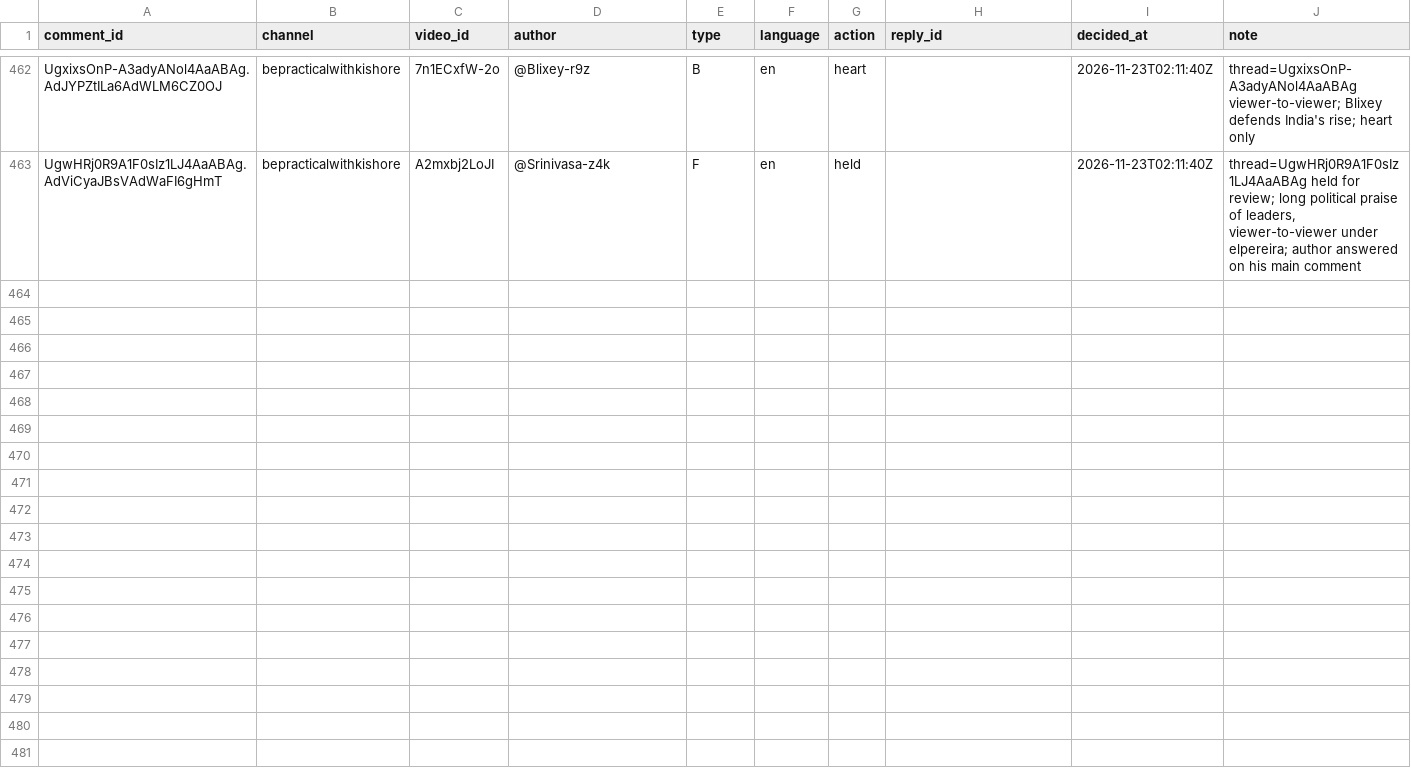
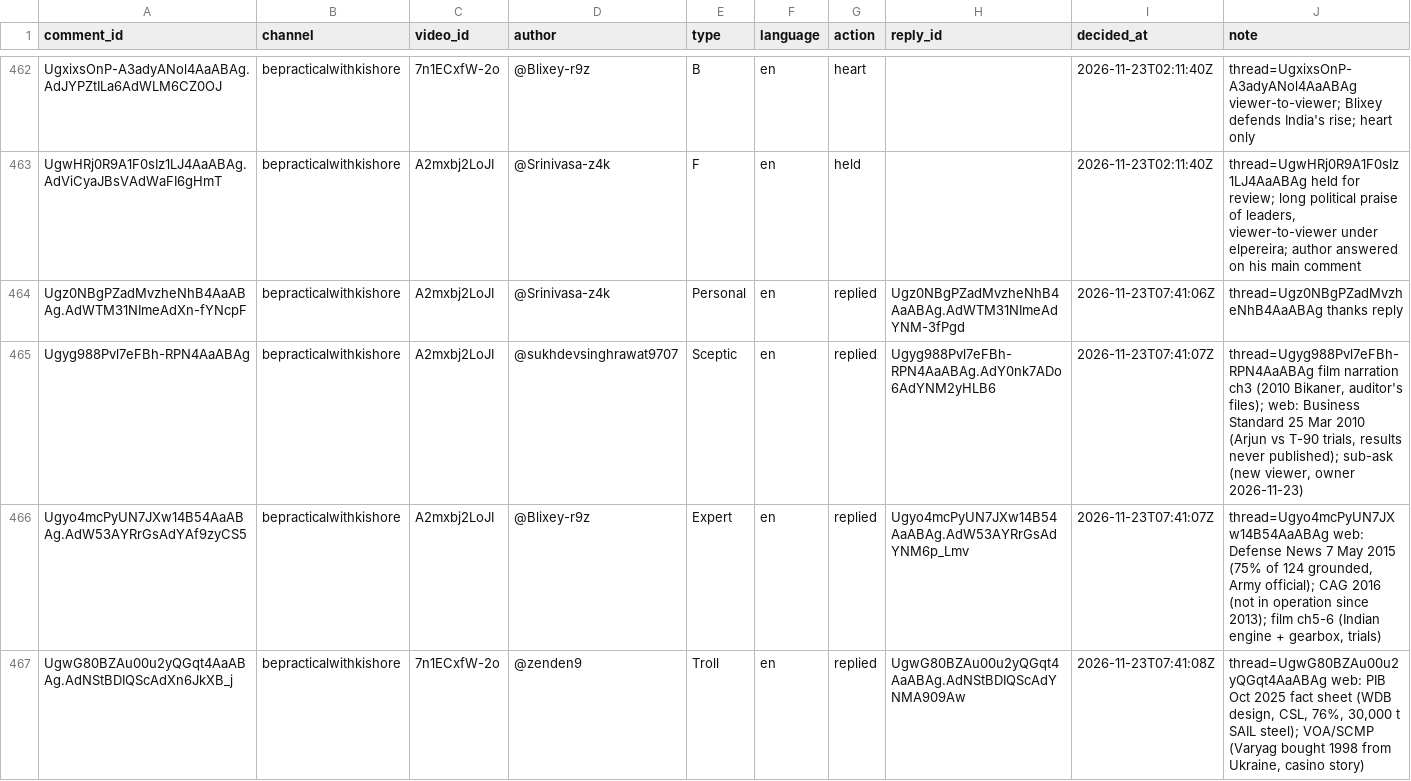
Before and after one commit to mkmk749278/Comments, a CSV file: state/handled.csv, drawn as a sheet; only a part is shown, gaps mark what is left out; the diff covers the shown part only.

```diff
--- a/state/handled.csv
+++ b/state/handled.csv
@@ -463 +463,5 @@ UgxixsOnP-A3adyANol4AaABAg.AdJYPZtILa6AdWLM6CZ0OJ,bepracticalwithkishore,7n1ECxf
 UgwHRj0R9A1F0sIz1LJ4AaABAg.AdViCyaJBsVAdWaFI6gHmT,bepracticalwithkishore,A2mxbj2LoJI,@Srinivasa-z4k,F,en,held,,2026-11-23T02:11:40Z,"thread=UgwHRj0R9A1F0sIz1LJ4AaABAg held for review; long political praise of leaders, viewer-to-viewer under elpereira; author answered on his main comment"
+Ugz0NBgPZadMvzheNhB4AaABAg.AdWTM31NImeAdXn-fYNcpF,bepracticalwithkishore,A2mxbj2LoJI,@Srinivasa-z4k,Personal,en,replied,Ugz0NBgPZadMvzheNhB4AaABAg.AdWTM31NImeAdYNM-3fPgd,2026-11-23T07:41:06Z,thread=Ugz0NBgPZadMvzheNhB4AaABAg thanks reply
+Ugyg988Pvl7eFBh-RPN4AaABAg,bepracticalwithkishore,A2mxbj2LoJI,@sukhdevsinghrawat9707,Sceptic,en,replied,Ugyg988Pvl7eFBh-RPN4AaABAg.AdY0nk7ADo6AdYNM2yHLB6,2026-11-23T07:41:07Z,"thread=Ugyg988Pvl7eFBh-RPN4AaABAg film narration ch3 (2010 Bikaner, auditor's files); web: Business Standard 25 Mar 2010 (Arjun vs T-90 trials, results never published); sub-ask (new viewer, owner 2026-11-23)"
+Ugyo4mcPyUN7JXw14B54AaABAg.AdW53AYRrGsAdYAf9zyCS5,bepracticalwithkishore,A2mxbj2LoJI,@Blixey-r9z,Expert,en,replied,Ugyo4mcPyUN7JXw14B54AaABAg.AdW53AYRrGsAdYNM6p_Lmv,2026-11-23T07:41:07Z,"thread=Ugyo4mcPyUN7JXw14B54AaABAg web: Defense News 7 May 2015 (75% of 124 grounded, Army official); CAG 2016 (not in operation since 2013); film ch5-6 (Indian engine + gearbox, trials)"
+UgwG80BZAu00u2yQGqt4AaABAg.AdNStBDIQScAdXn6JkXB_j,bepracticalwithkishore,7n1ECxfW-2o,@zenden9,Troll,en,replied,UgwG80BZAu00u2yQGqt4AaABAg.AdNStBDIQScAdYNMA909Aw,2026-11-23T07:41:08Z,"thread=UgwG80BZAu00u2yQGqt4AaABAg web: PIB Oct 2025 fact sheet (WDB design, CSL, 76%, 30,000 t SAIL steel); VOA/SCMP (Varyag bought 1998 from Ukraine, casino story)"
```
Also changed, not shown: 3 added rows elsewhere in this file.
